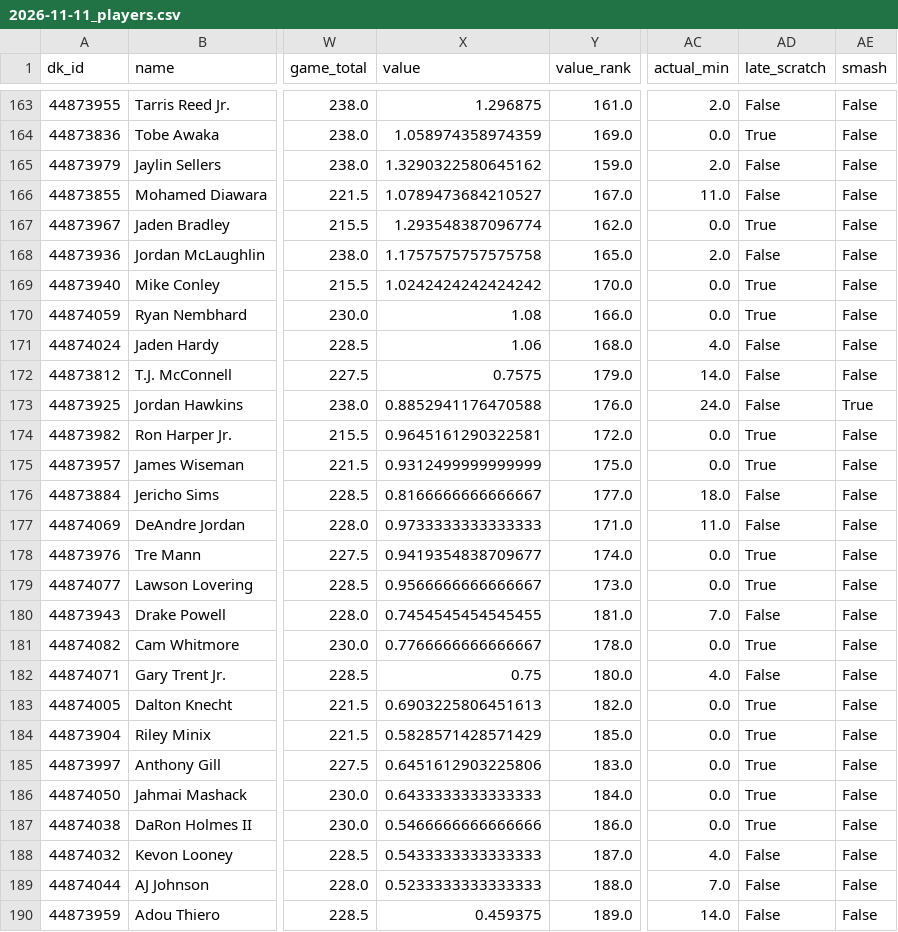
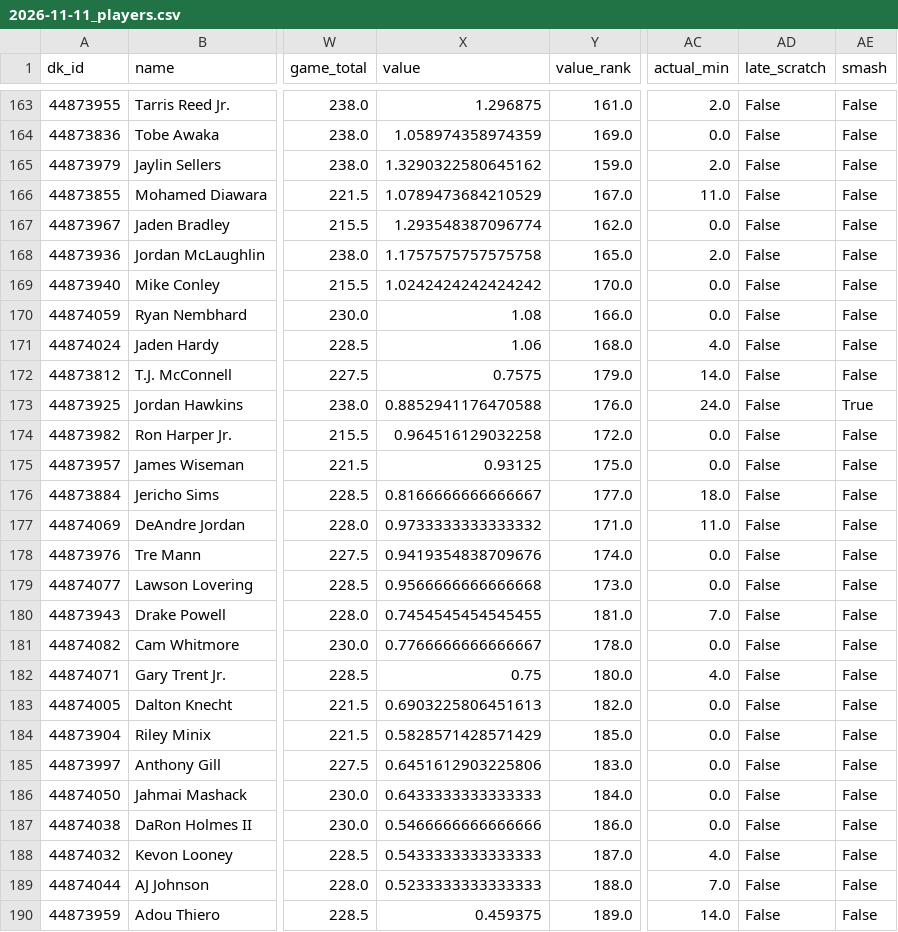
Before and after one commit to csorcic/nba_dfs_optimizer, a CSV file: data/review/2026-11-11_players.csv, drawn as a sheet; only a part is shown, gaps mark what is left out; the diff covers the shown part only; the diff names each change by its address in the sheet, - before the commit and + after, or states it on an @@ line.

```diff
--- a/data/review/2026-11-11_players.csv
+++ b/data/review/2026-11-11_players.csv
-AD164 (late_scratch): True
+AD164 (late_scratch): False
-X166 (value): 1.0789473684210527
+X166 (value): 1.0789473684210529
-AD167 (late_scratch): True
+AD167 (late_scratch): False
-AD169:AD170 (late_scratch): True
+AD169:AD170 (late_scratch): False
-X174 (value): 0.9645161290322581
+X174 (value): 0.964516129032258
-AD174:AD175 (late_scratch): True
+AD174:AD175 (late_scratch): False
-X175 (value): 0.9312499999999999
+X175 (value): 0.93125
-X177 (value): 0.9733333333333333
+X177 (value): 0.9733333333333332
-X178 (value): 0.9419354838709677
+X178 (value): 0.9419354838709676
-AD178:AD179 (late_scratch): True
+AD178:AD179 (late_scratch): False
-X179 (value): 0.9566666666666667
+X179 (value): 0.9566666666666668
-AD181 (late_scratch): True
+AD181 (late_scratch): False
-AD183:AD187 (late_scratch): True
+AD183:AD187 (late_scratch): False
```
Also changed, not shown: 51 edited cells elsewhere in this file, data/review/2026-11-12_players.csv, data/review/2026-11-13_players.csv, 30 other files.
